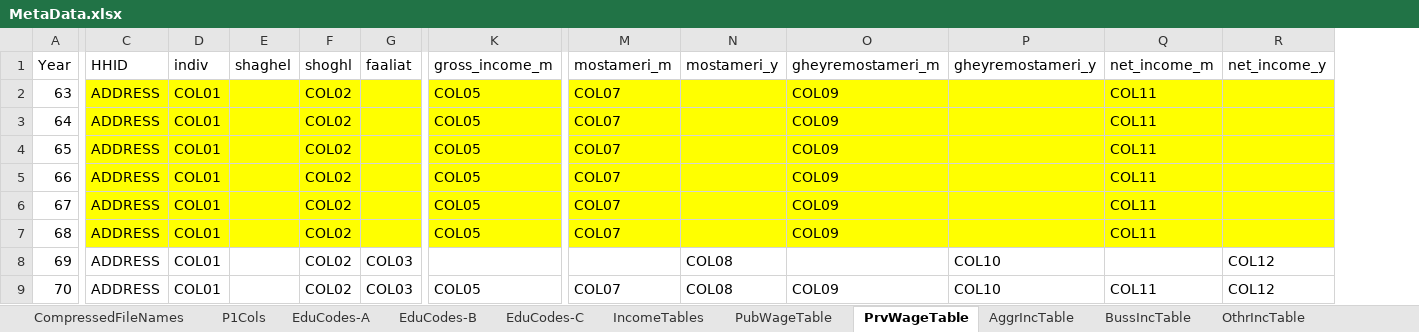
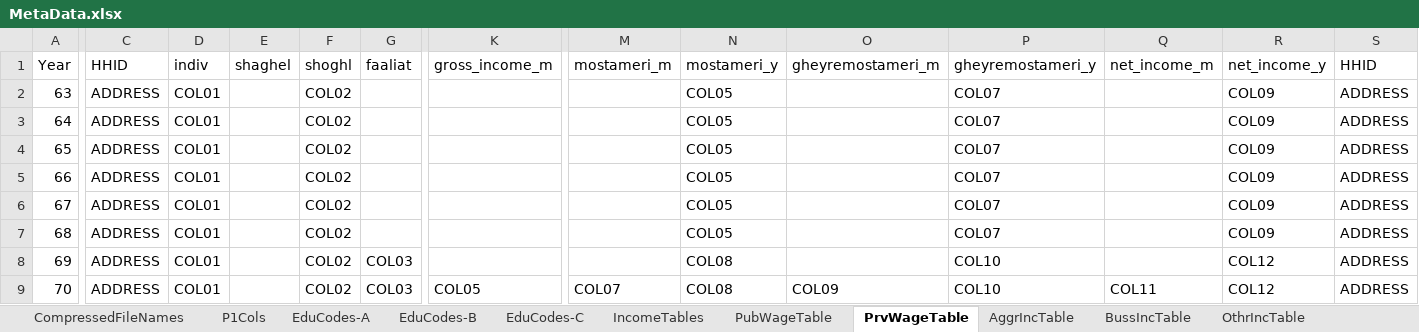
Before and after one commit to IPRCIRI/IRHEIS, an Excel workbook: Data/MetaData.xlsx, sheet PrvWageTable, drawn as a sheet; only a part is shown, gaps mark what is left out; values as stored, in another font and other column widths than the file's, no borders; the diff covers the shown part only; the diff names each change by its address in the sheet, - before the commit and + after, or states it on an @@ line.

```diff
--- a/Data/MetaData.xlsx (sheet PrvWageTable)
+++ b/Data/MetaData.xlsx (sheet PrvWageTable)
+column S (HHID), rows 2-9: all ADDRESS
-C2:R7 fill: #FFFF00
+C2:R7 fill: none
-K2:K7 (gross_income_m): COL05
+K2:K7 (gross_income_m): (empty)
-M2:M7 (mostameri_m): COL07
+M2:M7 (mostameri_m): (empty)
-N2:N7 (mostameri_y): (empty)
+N2:N7 (mostameri_y): COL05
-O2:O7 (gheyremostameri_m): COL09
+O2:O7 (gheyremostameri_m): (empty)
-P2:P7 (gheyremostameri_y): (empty)
+P2:P7 (gheyremostameri_y): COL07
-Q2:Q7 (net_income_m): COL11
+Q2:Q7 (net_income_m): (empty)
-R2:R7 (net_income_y): (empty)
+R2:R7 (net_income_y): COL09
```
Also changed, not shown: cell formats elsewhere in this sheet, sheet OthrIncTable, sheet SubsidyTable, sheet BussIncTable, sheet PubWageTable, sheet AggrIncTable.
